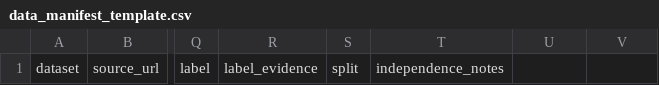
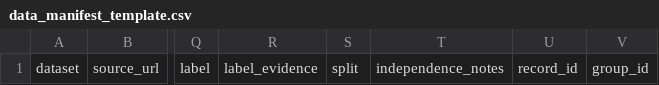
Before and after one commit to LeoSU12138/codex-project, a CSV file: fault-diagnosis-learning/research-update-2026-11/data_manifest_template.csv, drawn as a sheet; only a part is shown, gaps mark what is left out; the diff names each change by its address in the sheet, - before the commit and + after, or states it on an @@ line.

```diff
--- a/fault-diagnosis-learning/research-update-2026-11/data_manifest_template.csv
+++ b/fault-diagnosis-learning/research-update-2026-11/data_manifest_template.csv
-U1: (empty)
+U1: record_id
-V1: (empty)
+V1: group_id
```
Also changed, not shown: fault-diagnosis-learning/research-update-2026-11/experiment_results_template.csv, 21 other files.
